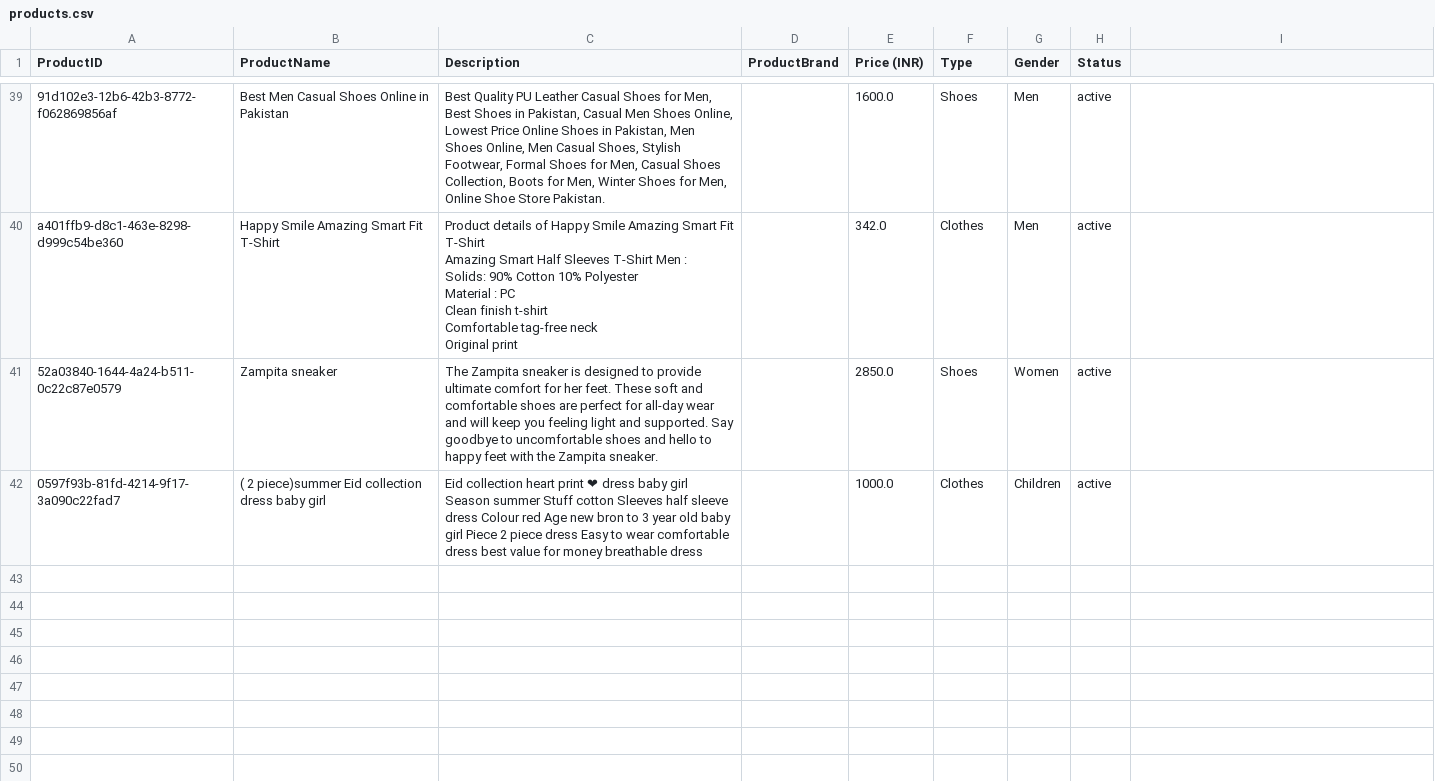
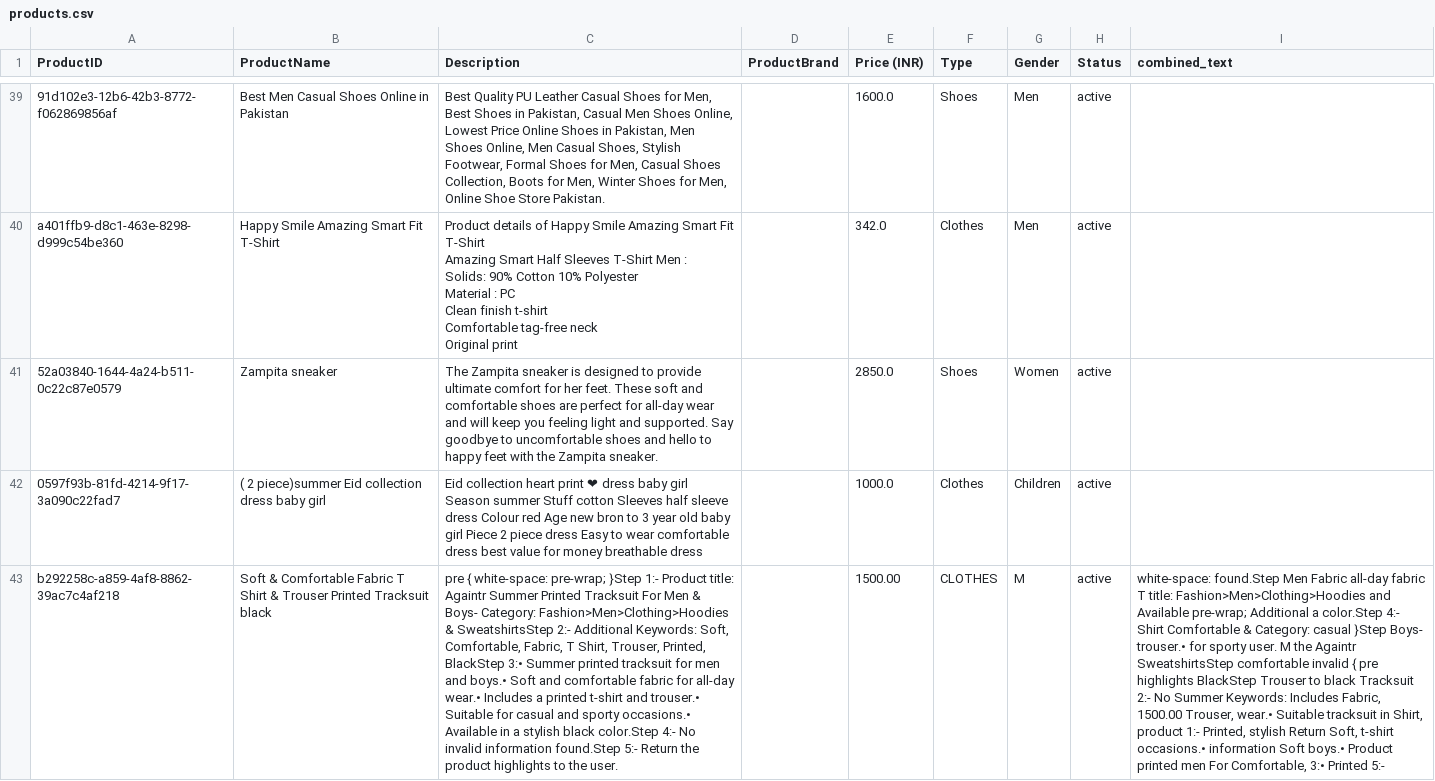
Before and after one commit to Aqdas1234/Intelliwear_backend, a CSV file: intelliwear/recommendation/data/products.csv, drawn as a sheet; only a part is shown, gaps mark what is left out; the diff names each change by its address in the sheet, - before the commit and + after, or states it on an @@ line.

```diff
--- a/intelliwear/recommendation/data/products.csv
+++ b/intelliwear/recommendation/data/products.csv
-I1: (empty)
+I1: combined_text
+row 43: b292258c-a859-4af8-8862-39ac7c4af218 | Soft & Comfortable Fabric T Shirt & Trouser Printed Tracksuit black | pre { white-space: pre-wrap; }Step 1:- Product title: Againtr Summer Printed Tracksuit For Men & Boys- Category: Fashion>Men>Clothing>Hoodies & SweatshirtsStep 2:- Additional Keywords: Soft, Comfortable, Fabric, T Shirt, Trouser, Printed, BlackStep 3:• Summer printed tracksuit for men and boys.• Soft and comfortable fabric for all-day wear.• Includes a printed t-shirt and trouser.• Suitable for casual and sporty occasions.• Available in a stylish black color.Step 4:- No invalid information found.Step 5:- Return the product highlights to the user. |  | 1500.00 | CLOTHES | M | active | white-space: found.Step Men Fabric all-day fabric T title: Fashion>Men>Clothing>Hoodies and Available pre-wrap; Additional a color.Step 4:- Shirt Comfortable & Category: casual }Step Boys- trouser.• for sporty user. M the Againtr SweatshirtsStep comfortable invalid { pre highlights BlackStep Trouser to black Tracksuit 2:- No Summer Keywords: Includes Fabric, 1500.00 Trouser, wear.• Suitable tracksuit in Shirt, product 1:- Printed, stylish Return Soft, t-shirt occasions.• information Soft boys.• Product printed men For Comfortable, 3:• Printed 5:-
```
Also changed, not shown: 24 other files.
